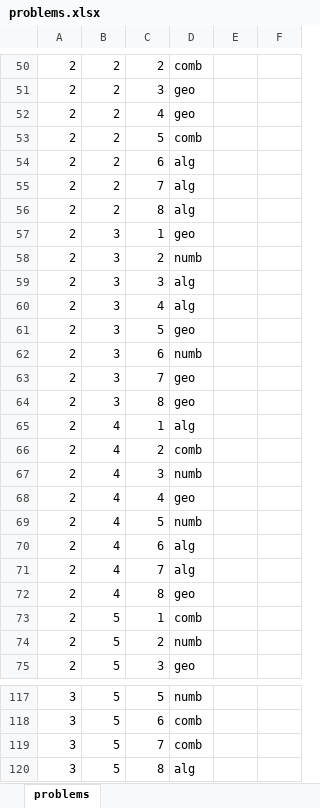
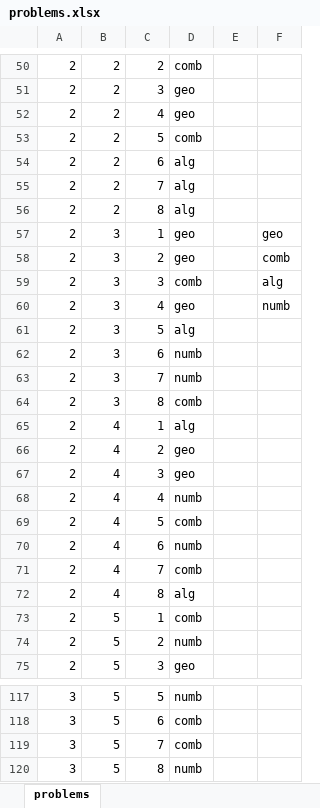
Before and after one commit to IvoDD/SozopolSystem, an Excel workbook: problems.xlsx, sheet problems, drawn as a sheet; only a part is shown, gaps mark what is left out; values as stored, in another font and other column widths than the file's, no borders; the diff covers the shown part only; the diff names each change by its address in the sheet, - before the commit and + after, or states it on an @@ line.

Commit message:
problems.xlxs

```diff
--- a/problems.xlsx (sheet problems)
+++ b/problems.xlsx (sheet problems)
-F57: (empty)
+F57: geo
-D58: numb
+D58: geo
-F58: (empty)
+F58: comb
-D59: alg
+D59: comb
-F59: (empty)
+F59: alg
-D60: alg
+D60: geo
-F60: (empty)
+F60: numb
-D61: geo
+D61: alg
-D63: geo
+D63: numb
-D64: geo
+D64: comb
-D66: comb
+D66: geo
-D67: numb
+D67: geo
-D68: geo
+D68: numb
-D69: numb
+D69: comb
-D70: alg
+D70: numb
-D71: alg
+D71: comb
-D72: geo
+D72: alg
-D120: alg
+D120: numb
```
Also changed, not shown: 27 edited cells elsewhere in this sheet, 1 other file.
